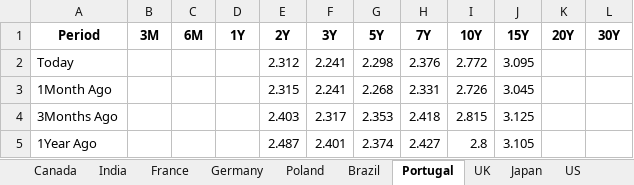
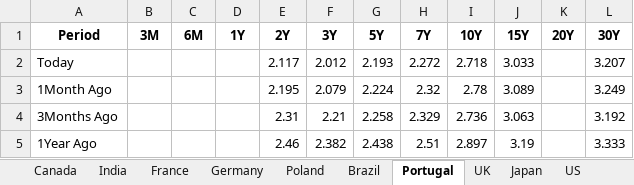
Before and after one commit to vlaranjo/Vasconomics_Dashboard, an Excel workbook: Weekly Files/Fixed Income/Multi_Yield_Curves.xlsx, sheet Portugal, drawn as a sheet; values as stored, in another font and other column widths than the file's, no borders; the diff names each change by its address in the sheet, - before the commit and + after, or states it on an @@ line.

```diff
--- a/Weekly Files/Fixed Income/Multi_Yield_Curves.xlsx (sheet Portugal)
+++ b/Weekly Files/Fixed Income/Multi_Yield_Curves.xlsx (sheet Portugal)
-E2 (2Y): 2.312
+E2 (2Y): 2.117
-F2 (3Y): 2.241
+F2 (3Y): 2.012
-G2 (5Y): 2.298
+G2 (5Y): 2.193
-H2 (7Y): 2.376
+H2 (7Y): 2.272
-I2 (10Y): 2.772
+I2 (10Y): 2.718
-J2 (15Y): 3.095
+J2 (15Y): 3.033
-L2 (30Y): (empty)
+L2 (30Y): 3.207
-E3 (2Y): 2.315
+E3 (2Y): 2.195
-F3 (3Y): 2.241
+F3 (3Y): 2.079
-G3 (5Y): 2.268
+G3 (5Y): 2.224
-H3 (7Y): 2.331
+H3 (7Y): 2.32
-I3 (10Y): 2.726
+I3 (10Y): 2.78
-J3 (15Y): 3.045
+J3 (15Y): 3.089
-L3 (30Y): (empty)
+L3 (30Y): 3.249
-E4 (2Y): 2.403
+E4 (2Y): 2.31
-F4 (3Y): 2.317
+F4 (3Y): 2.21
-G4 (5Y): 2.353
+G4 (5Y): 2.258
-H4 (7Y): 2.418
+H4 (7Y): 2.329
-I4 (10Y): 2.815
+I4 (10Y): 2.736
-J4 (15Y): 3.125
+J4 (15Y): 3.063
-L4 (30Y): (empty)
+L4 (30Y): 3.192
-E5 (2Y): 2.487
+E5 (2Y): 2.46
-F5 (3Y): 2.401
+F5 (3Y): 2.382
-G5 (5Y): 2.374
+G5 (5Y): 2.438
-H5 (7Y): 2.427
+H5 (7Y): 2.51
-I5 (10Y): 2.8
+I5 (10Y): 2.897
-J5 (15Y): 3.105
+J5 (15Y): 3.19
-L5 (30Y): (empty)
+L5 (30Y): 3.333
```
Also changed, not shown: sheet Switzerland, sheet Germany, sheet UK, sheet Japan, sheet France, sheet Canada, 9 more sheets.
